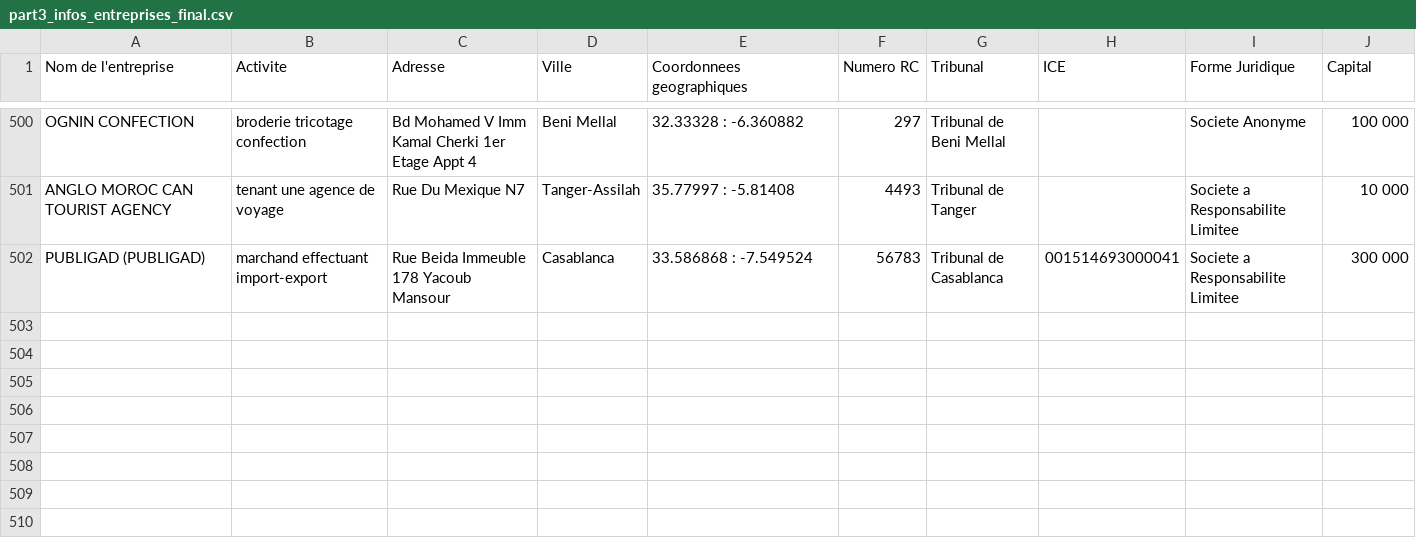
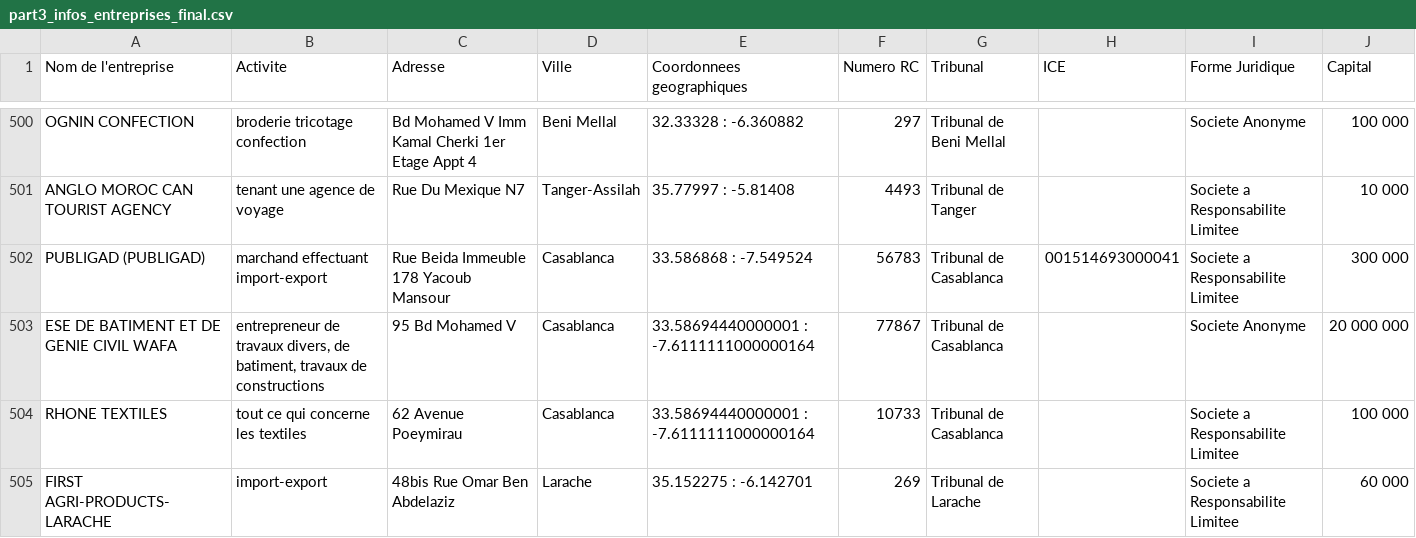
Before and after one commit to othmaneirl/WebScrap, a CSV file: Charika.ma/Output/part3_infos_entreprises_final.csv (was Charika.ma/part3_infos_entreprises_final.csv), drawn as a sheet; only a part is shown, gaps mark what is left out; the diff names each change by its address in the sheet, - before the commit and + after, or states it on an @@ line.

```diff
--- a/Charika.ma/part3_infos_entreprises_final.csv
+++ b/Charika.ma/Output/part3_infos_entreprises_final.csv
+row 503: ESE DE BATIMENT ET DE GENIE CIVIL WAFA | entrepreneur de travaux divers, de batiment, travaux de constructions | 95 Bd Mohamed V | Casablanca | 33.58694440000001 : -7.6111111000000164 | 77867 | Tribunal de Casablanca |  | Societe Anonyme | 20 000 000
+row 504: RHONE TEXTILES | tout ce qui concerne les textiles | 62 Avenue Poeymirau | Casablanca | 33.58694440000001 : -7.6111111000000164 | 10733 | Tribunal de Casablanca |  | Societe a Responsabilite Limitee | 100 000
+row 505: FIRST AGRI-PRODUCTS-LARACHE | import-export | 48bis Rue Omar Ben Abdelaziz | Larache | 35.152275 : -6.142701 | 269 | Tribunal de Larache |  | Societe a Responsabilite Limitee | 60 000
```
Also changed, not shown: Charika.ma/Output/part1_infos_entreprises_final.csv, 11 other files.
